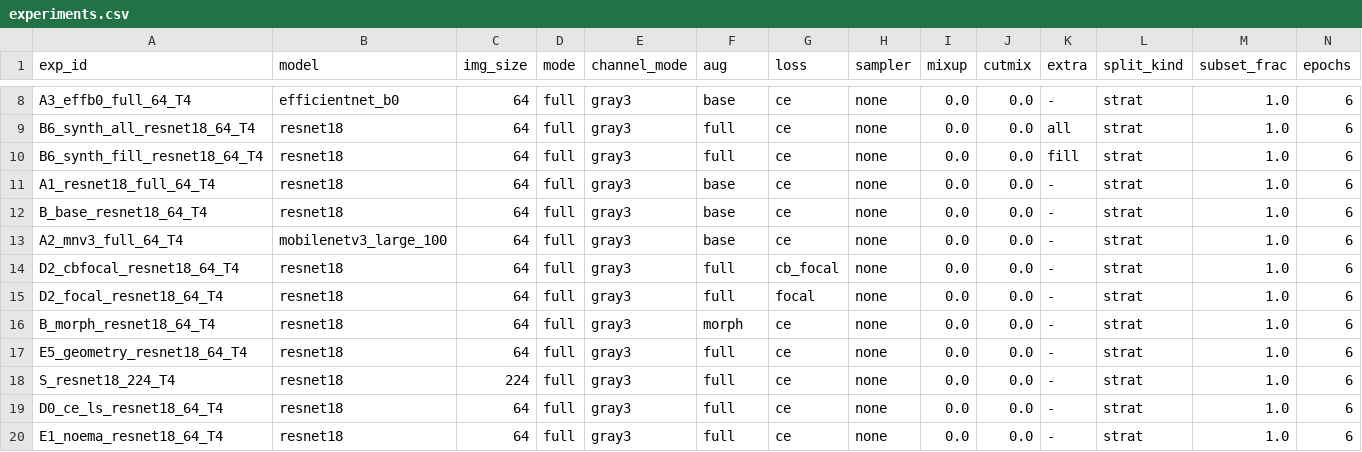
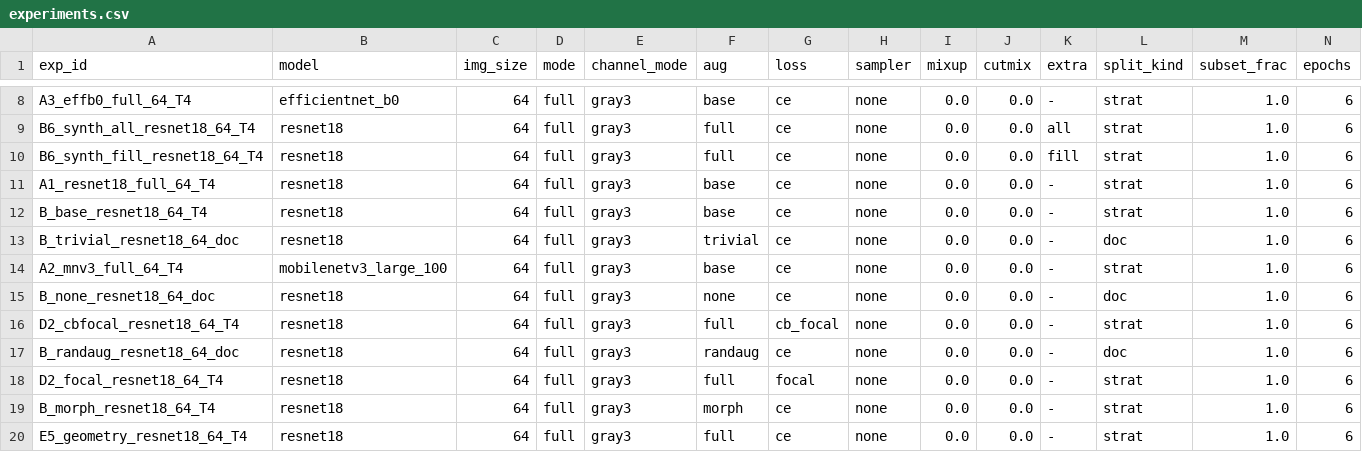
Before and after one commit to Eakkachad/thaichar72, a CSV file: reports/experiments.csv, drawn as a sheet; only a part is shown, gaps mark what is left out; the shorter side is filled out with more unchanged rows; rows hold the shown columns only; the diff names each change by its address in the sheet, - before the commit and + after, or states it on an @@ line.

```diff
--- a/reports/experiments.csv
+++ b/reports/experiments.csv
+row 13: B_trivial_resnet18_64_doc | resnet18 | 64 | full | gray3 | trivial | ce | none | 0.0 | 0.0 | - | doc | 1.0 | 6
+row 15: B_none_resnet18_64_doc | resnet18 | 64 | full | gray3 | none | ce | none | 0.0 | 0.0 | - | doc | 1.0 | 6
+row 17: B_randaug_resnet18_64_doc | resnet18 | 64 | full | gray3 | randaug | ce | none | 0.0 | 0.0 | - | doc | 1.0 | 6
```
Also changed, not shown: 2 other files.
